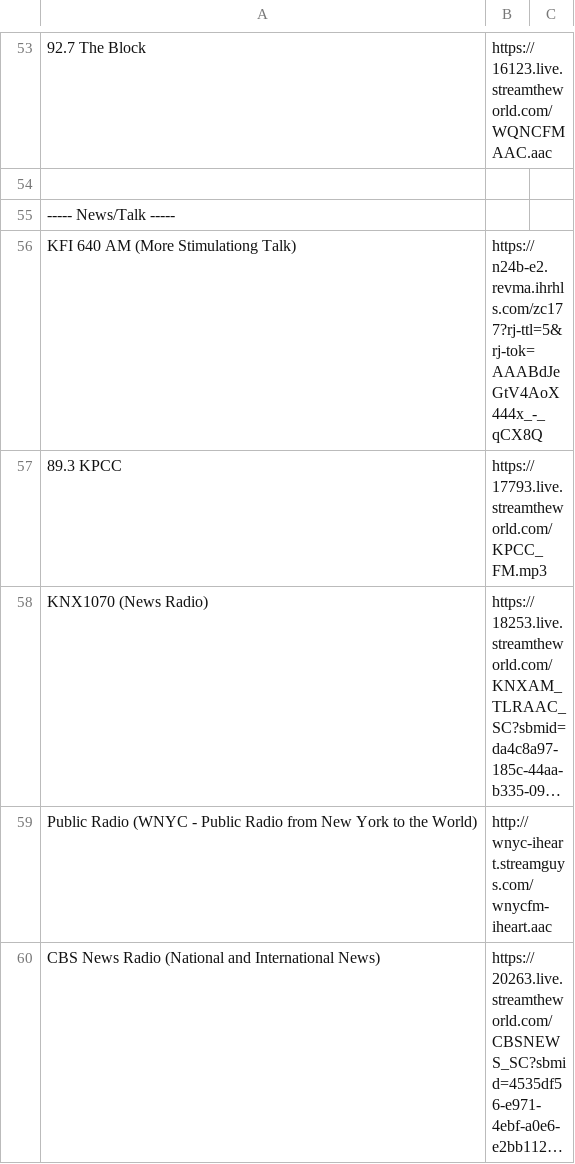
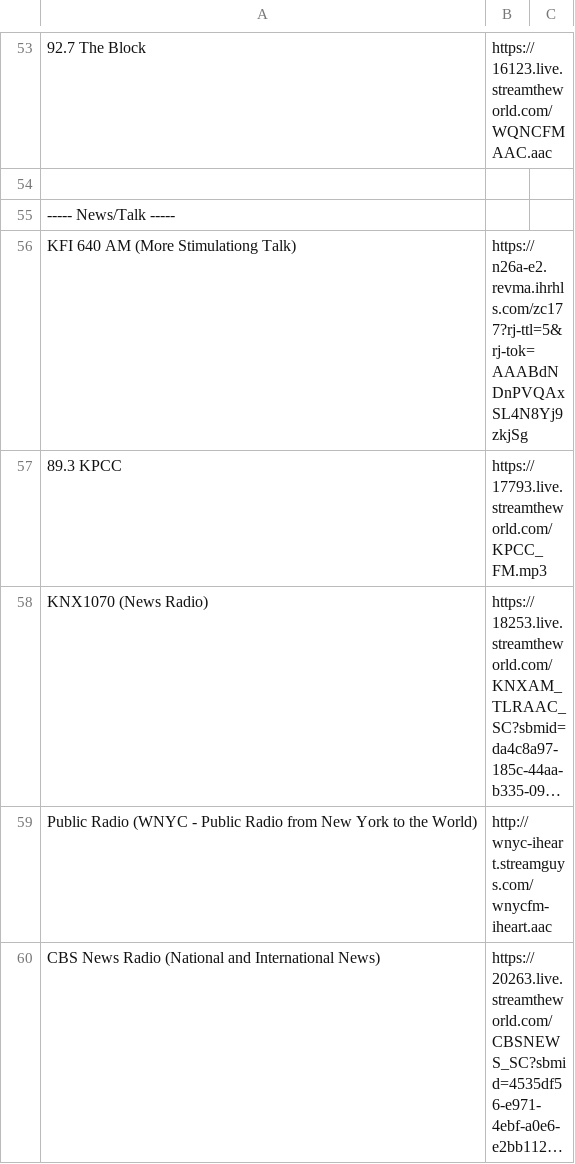
Before and after one commit to codedarkness/pyradio, a CSV file: config-files/configs/stations.csv, drawn as a sheet; only a part is shown, gaps mark what is left out; long unchanged cells end in …; the diff names each change by its address in the sheet, - before the commit and + after, or states it on an @@ line.

Commit message:
Fixed stations

```diff
--- a/config-files/configs/stations.csv
+++ b/config-files/configs/stations.csv
-B56: https://n24b-e2.revma.ihrhls.com/zc177?rj-ttl=5&rj-tok=AAABdJeGtV4AoX444x_-_qCX8Q
+B56: https://n26a-e2.revma.ihrhls.com/zc177?rj-ttl=5&rj-tok=AAABdNDnPVQAxSL4N8Yj9zkjSg
```
